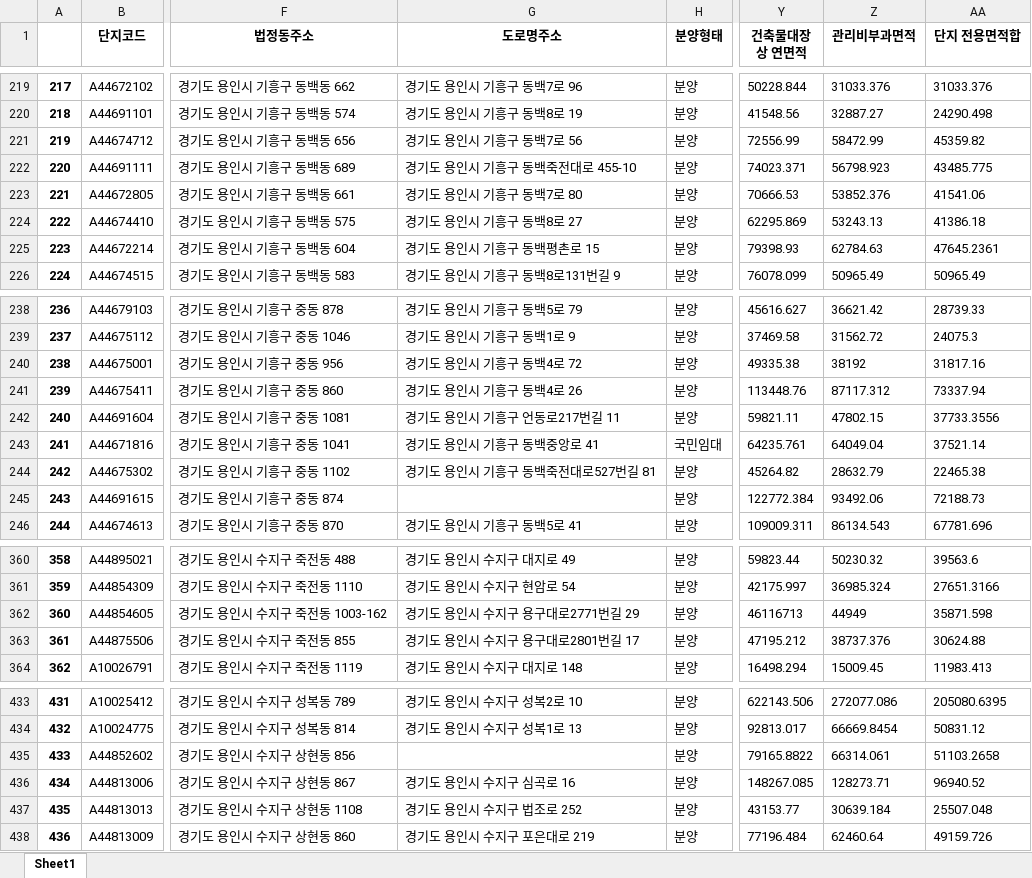
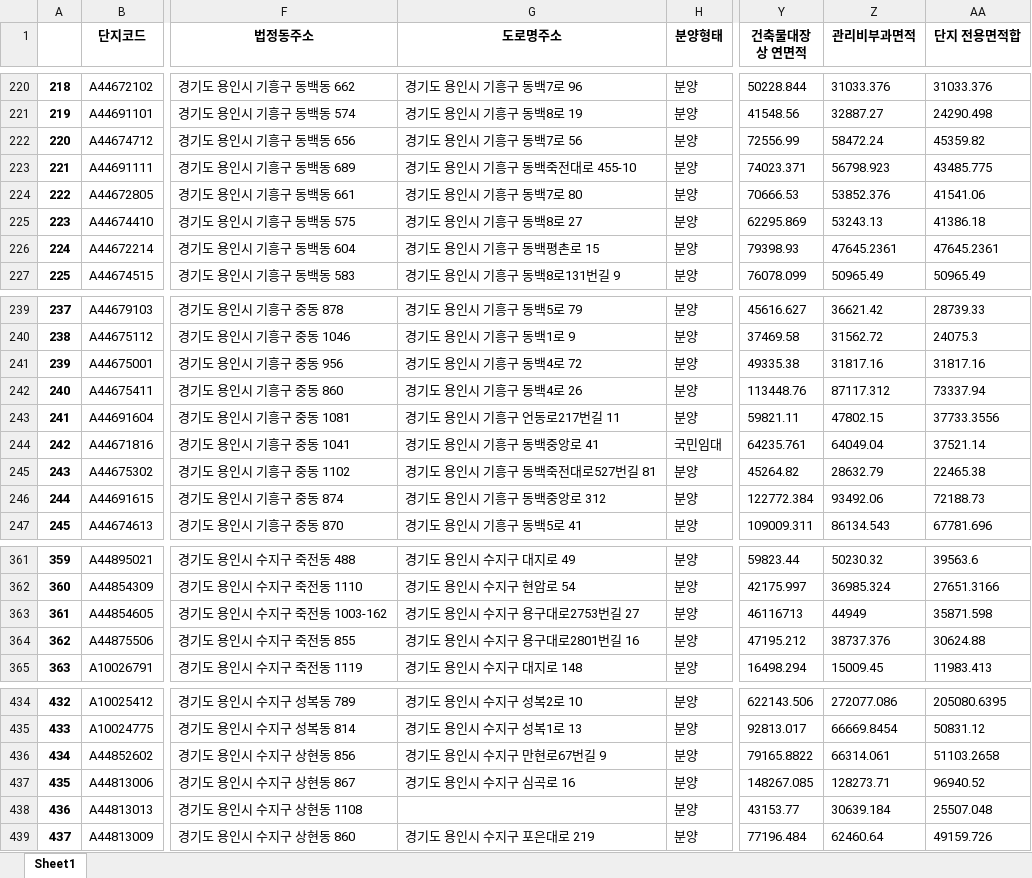
Before and after one commit to iamjino/tanimaul, an Excel workbook: doc/KAPT 공동주택 현황.xlsx, sheet Sheet1, drawn as a sheet; only a part is shown, gaps mark what is left out; values as stored, in another font and other column widths than the file's, no borders; addresses are those after the commit; the diff covers the shown part only; the diff names each change by its address in the sheet, - before the commit and + after, or states it on an @@ line.

```diff
--- a/doc/KAPT 공동주택 현황.xlsx (sheet Sheet1)
+++ b/doc/KAPT 공동주택 현황.xlsx (sheet Sheet1)
@@ column A renumbered from row 143 down @@
-Z222 (관리비부과면적): 58472.99
+Z222 (관리비부과면적): 58472.24
-Z226 (관리비부과면적): 62784.63
+Z226 (관리비부과면적): 47645.2361
-Z241 (관리비부과면적): 38192
+Z241 (관리비부과면적): 31817.16
-G246 (도로명주소): (empty)
+G246 (도로명주소): 경기도 용인시 기흥구 동백중앙로 312
-G363 (도로명주소): 경기도 용인시 수지구 용구대로2771번길 29
+G363 (도로명주소): 경기도 용인시 수지구 용구대로2753번길 27
-G364 (도로명주소): 경기도 용인시 수지구 용구대로2801번길 17
+G364 (도로명주소): 경기도 용인시 수지구 용구대로2801번길 16
-G436 (도로명주소): (empty)
+G436 (도로명주소): 경기도 용인시 수지구 만현로67번길 9
-G438 (도로명주소): 경기도 용인시 수지구 법조로 252
+G438 (도로명주소): (empty)
```
Also changed, not shown: 1 added row and 20 edited cells elsewhere in this sheet, doc/공동주택 현황.xlsx, 6 other files.
